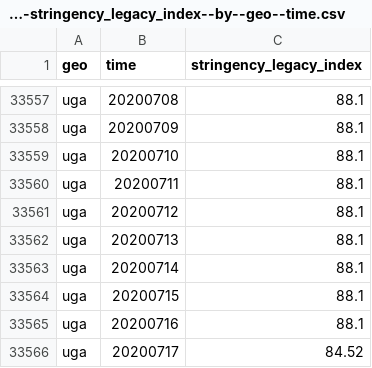
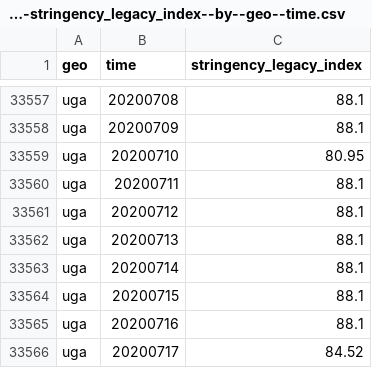
Before and after one commit to open-numbers/ddf--open_numbers--covid_government_response, a CSV file: ddf--datapoints--stringency_legacy_index--by--geo--time.csv, drawn as a sheet; only a part is shown, gaps mark what is left out.

Commit message:
auto generated dataset

```diff
--- a/ddf--datapoints--stringency_legacy_index--by--geo--time.csv
+++ b/ddf--datapoints--stringency_legacy_index--by--geo--time.csv
@@ -33558,3 +33558,3 @@ uga,20200708,88.1
 uga,20200709,88.1
-uga,20200710,88.1
+uga,20200710,80.95
 uga,20200711,88.1
```
Also changed, not shown: ddf--datapoints--c8_international_travel_controls--by--geo--time.csv, ddf--datapoints--containment_health_index--by--geo--time.csv, 16 other files.
